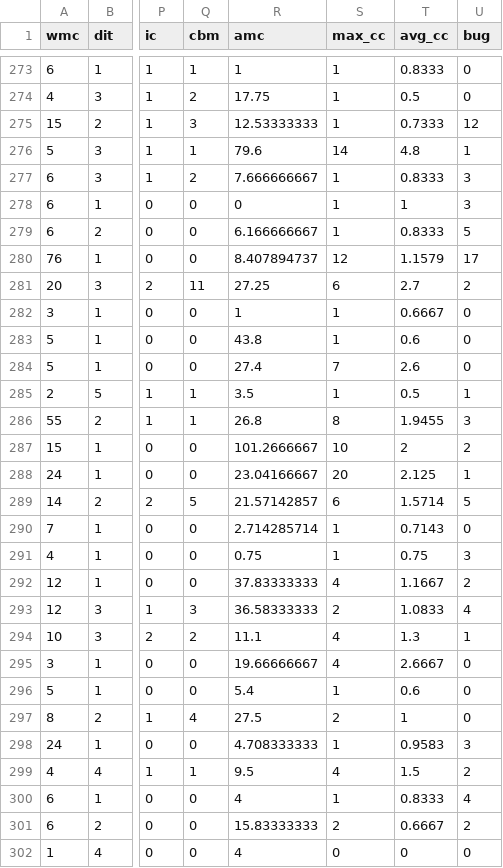
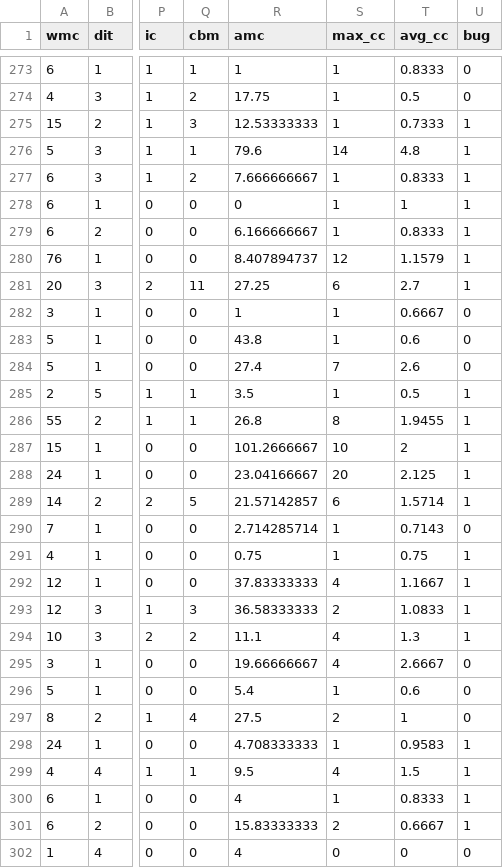
Before and after one commit to TeamAGGS/DefectProneness, a CSV file: testing_data/lucene-2.4.csv, drawn as a sheet; only a part is shown, gaps mark what is left out; the diff covers the shown part only; the diff names each change by its address in the sheet, - before the commit and + after, or states it on an @@ line.

```diff
--- a/testing_data/lucene-2.4.csv
+++ b/testing_data/lucene-2.4.csv
-U275 (bug): 12
+U275 (bug): 1
-U277:U278 (bug): 3
+U277:U278 (bug): 1
-U279 (bug): 5
+U279 (bug): 1
-U280 (bug): 17
+U280 (bug): 1
-U281 (bug): 2
+U281 (bug): 1
-U286 (bug): 3
+U286 (bug): 1
-U287 (bug): 2
+U287 (bug): 1
-U289 (bug): 5
+U289 (bug): 1
-U291 (bug): 3
+U291 (bug): 1
-U292 (bug): 2
+U292 (bug): 1
-U293 (bug): 4
+U293 (bug): 1
-U298 (bug): 3
+U298 (bug): 1
-U299 (bug): 2
+U299 (bug): 1
-U300 (bug): 4
+U300 (bug): 1
-U301 (bug): 2
+U301 (bug): 1
```
Also changed, not shown: 118 edited cells elsewhere in this file, PredictedData/ivy-2.0.csv, PredictedData/jedit-4.3.csv, 15 other files.
